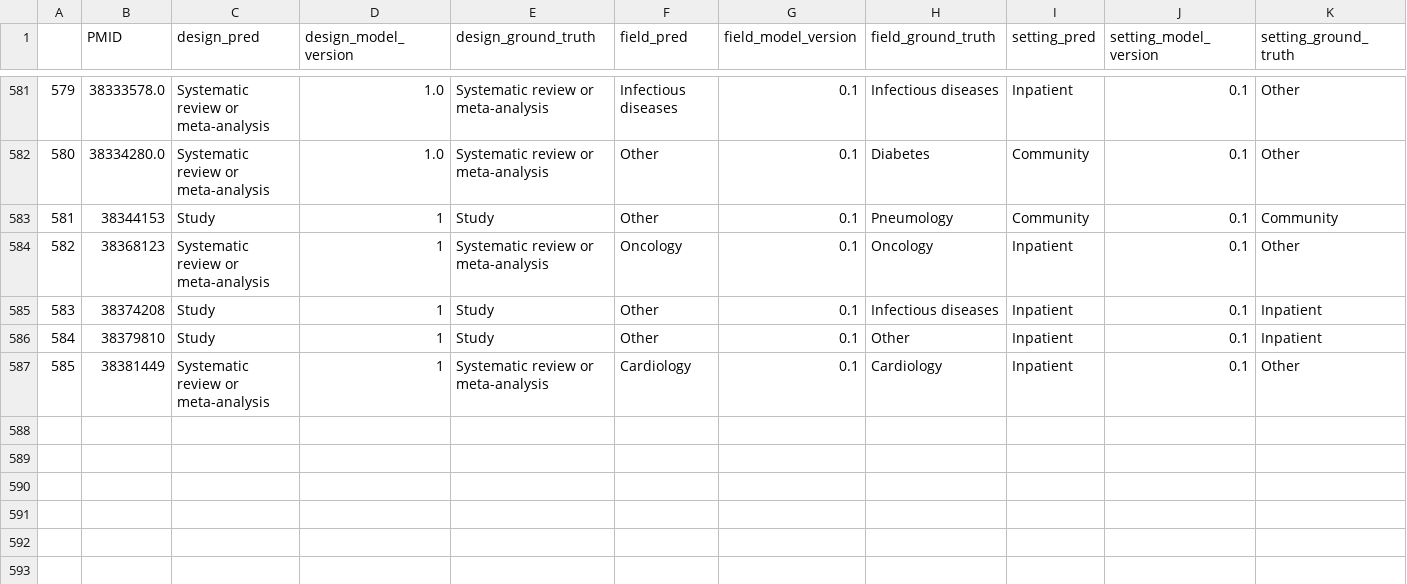
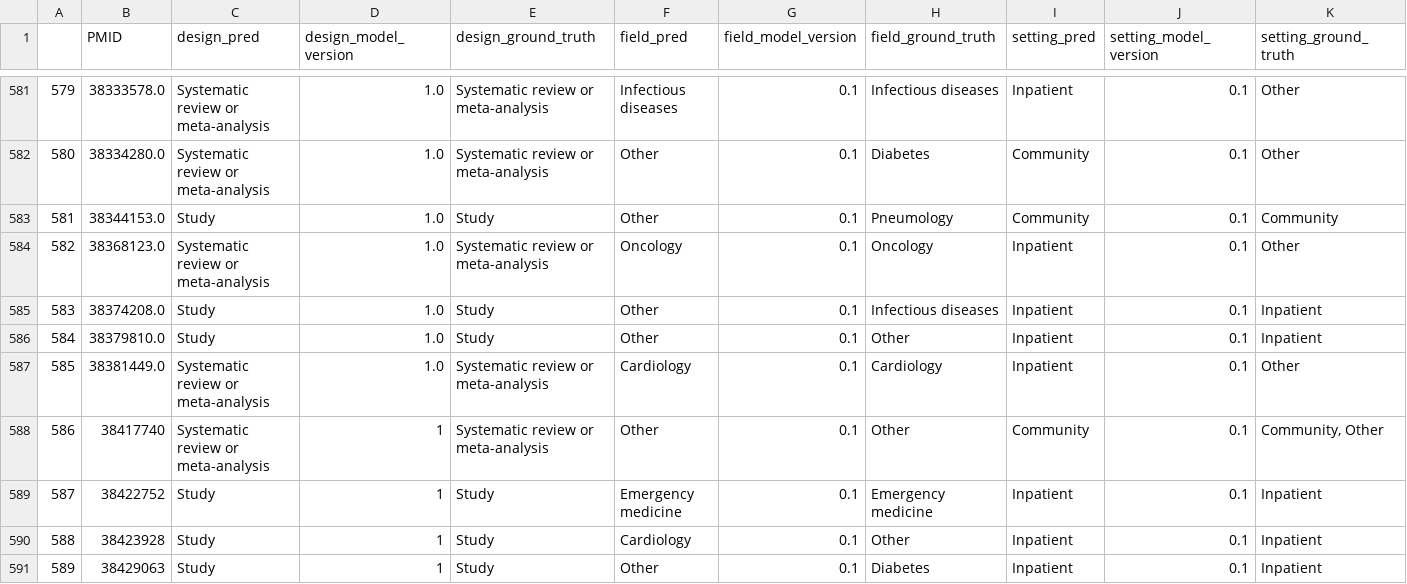
Before and after one commit to urppchusj/impactpharmacie, a CSV file: data/second_gen/predictions.csv, drawn as a sheet; only a part is shown, gaps mark what is left out.

```diff
--- a/data/second_gen/predictions.csv
+++ b/data/second_gen/predictions.csv
@@ -582,6 +582,10 @@
 580,38334280.0,Systematic review or meta-analysis,1.0,Systematic review or meta-analysis,Other,0.1,Diabetes,Community,0.1,Other
-581,38344153,Study,1,Study,Other,0.1,Pneumology,Community,0.1,Community
-582,38368123,Systematic review or meta-analysis,1,Systematic review or meta-analysis,Oncology,0.1,Oncology,Inpatient,0.1,Other
-583,38374208,Study,1,Study,Other,0.1,Infectious diseases,Inpatient,0.1,Inpatient
-584,38379810,Study,1,Study,Other,0.1,Other,Inpatient,0.1,Inpatient
-585,38381449,Systematic review or meta-analysis,1,Systematic review or meta-analysis,Cardiology,0.1,Cardiology,Inpatient,0.1,Other
+581,38344153.0,Study,1.0,Study,Other,0.1,Pneumology,Community,0.1,Community
+582,38368123.0,Systematic review or meta-analysis,1.0,Systematic review or meta-analysis,Oncology,0.1,Oncology,Inpatient,0.1,Other
+583,38374208.0,Study,1.0,Study,Other,0.1,Infectious diseases,Inpatient,0.1,Inpatient
+584,38379810.0,Study,1.0,Study,Other,0.1,Other,Inpatient,0.1,Inpatient
+585,38381449.0,Systematic review or meta-analysis,1.0,Systematic review or meta-analysis,Cardiology,0.1,Cardiology,Inpatient,0.1,Other
+586,38417740,Systematic review or meta-analysis,1,Systematic review or meta-analysis,Other,0.1,Other,Community,0.1,"Community, Other"
+587,38422752,Study,1,Study,Emergency medicine,0.1,Emergency medicine,Inpatient,0.1,Inpatient
+588,38423928,Study,1,Study,Cardiology,0.1,Other,Inpatient,0.1,Inpatient
+589,38429063,Study,1,Study,Other,0.1,Diabetes,Inpatient,0.1,Inpatient
```
Also changed, not shown: data/second_gen/extraction_log.csv, 2 other files.
